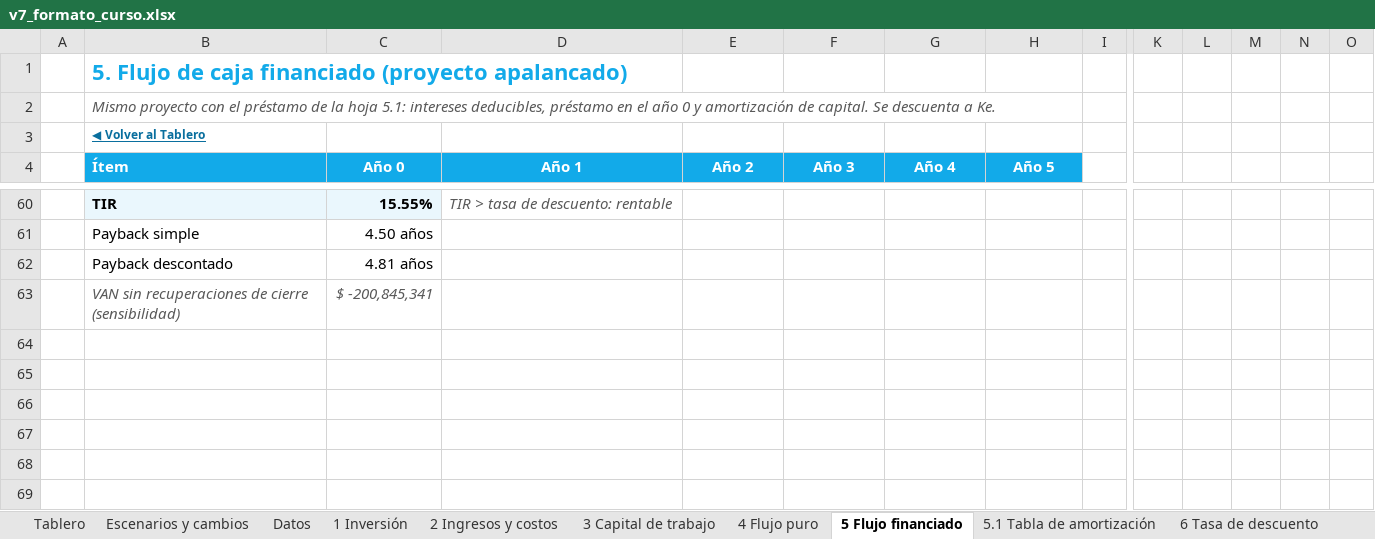
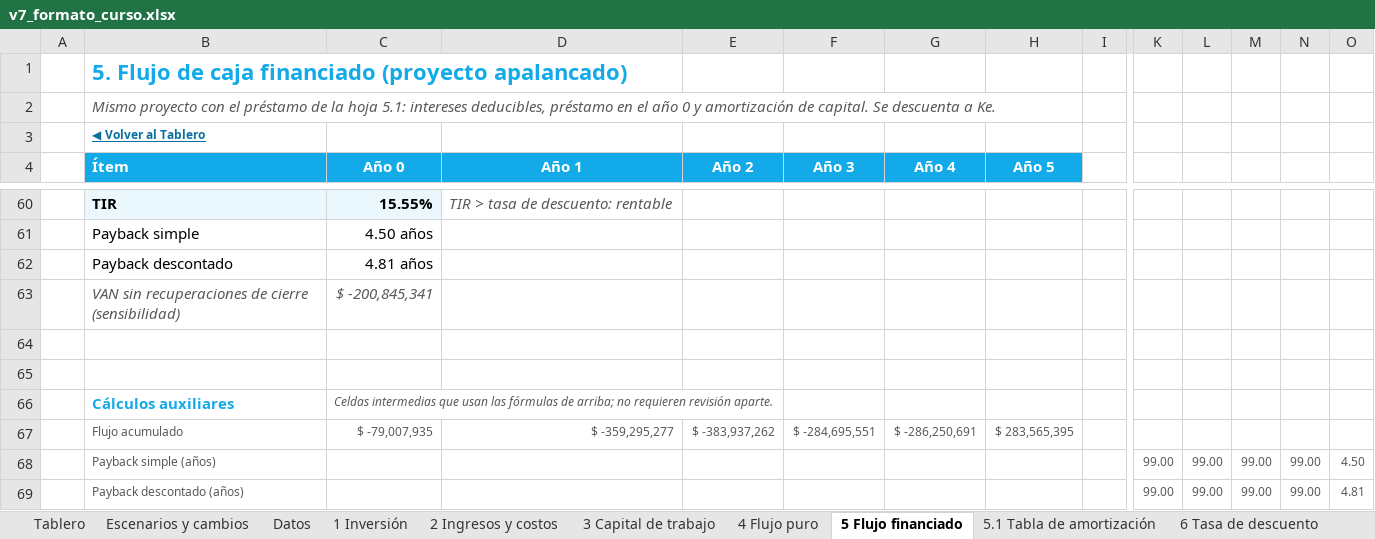
Before and after one commit to diegoaam0109-ux/lumine, an Excel workbook: integrador-2/fase-4/excel/v7_formato_curso.xlsx, sheet 5 Flujo financiado, drawn as a sheet; only a part is shown, gaps mark what is left out; values as stored, in another font and other column widths than the file's, no borders; rows hold the shown columns only; the diff names each change by its address in the sheet, - before the commit and + after, or states it on an @@ line.

```diff
--- a/integrador-2/fase-4/excel/v7_formato_curso.xlsx (sheet 5 Flujo financiado)
+++ b/integrador-2/fase-4/excel/v7_formato_curso.xlsx (sheet 5 Flujo financiado)
+row 64: (empty)
+row 65: (empty)
+row 66:  | Cálculos auxiliares | Celdas intermedias que usan las fórmulas de arriba; no requieren revisión aparte.
+row 67:  | Flujo acumulado | $ -79,007,935 | $ -359,295,277 | $ -383,937,262 | $ -284,695,551 | $ -286,250,691 | $ 283,565,395
+row 68:  | Payback simple (años) |  |  |  |  |  |  |  | 99.00 | 99.00 | 99.00 | 99.00 | 4.50
+row 69:  | Payback descontado (años) |  |  |  |  |  |  |  | 99.00 | 99.00 | 99.00 | 99.00 | 4.81
```
Also changed, not shown: sheet 4 Flujo puro, sheet 5.1 Tabla de amortización, sheet 7 Punto de equilibrio, sheet 1 Inversión, sheet Controles, sheet Tablero, 4 more sheets, other sheet tabs, formulas that keep their value, charts or pictures, 9 other files.
